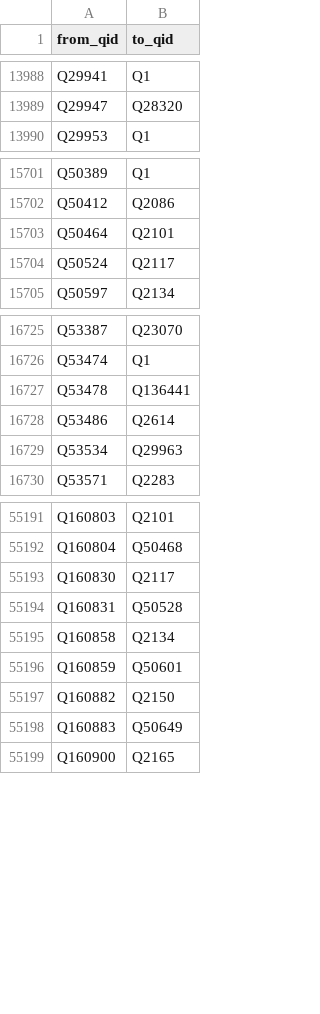
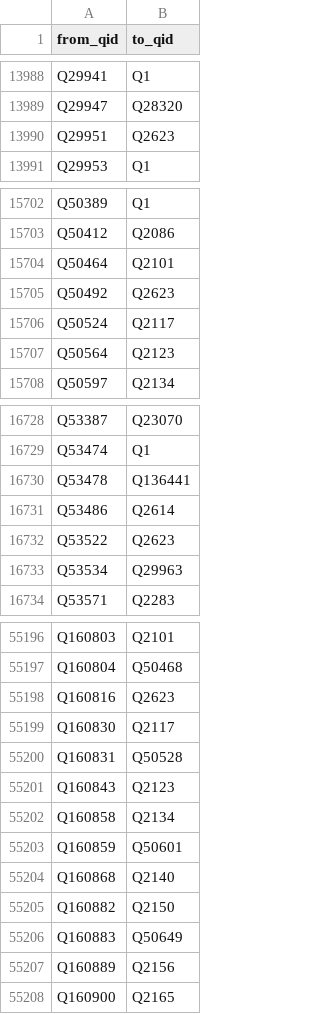
Before and after one commit to EmmaLeonhart/order.life, a TSV file: wikibase/analysis/redirects.tsv, drawn as a sheet; only a part is shown, gaps mark what is left out; the diff covers the shown part only; the diff names each change by its address in the sheet, - before the commit and + after, or states it on an @@ line.

```diff
--- a/wikibase/analysis/redirects.tsv
+++ b/wikibase/analysis/redirects.tsv
+row 13990: Q29951 | Q2623
+row 15705: Q50492 | Q2623
+row 15707: Q50564 | Q2123
+row 16732: Q53522 | Q2623
+row 55198: Q160816 | Q2623
+row 55201: Q160843 | Q2123
+row 55204: Q160868 | Q2140
+row 55207: Q160889 | Q2156
```
Also changed, not shown: 1 added row and 2 edited cells elsewhere in this file, 30 other files.
